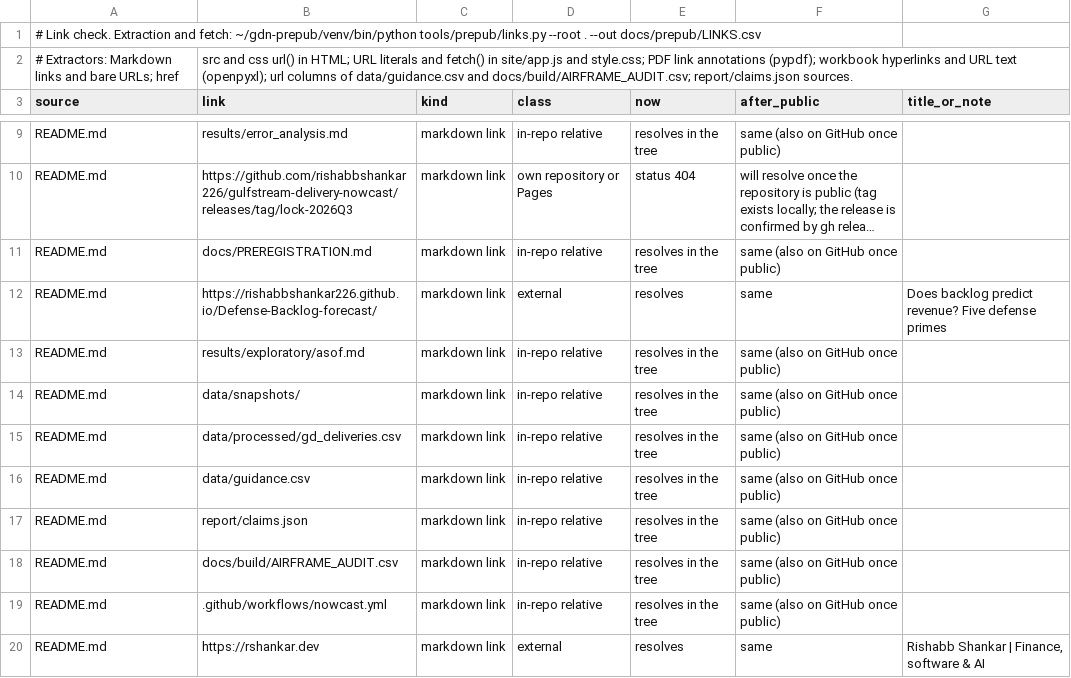
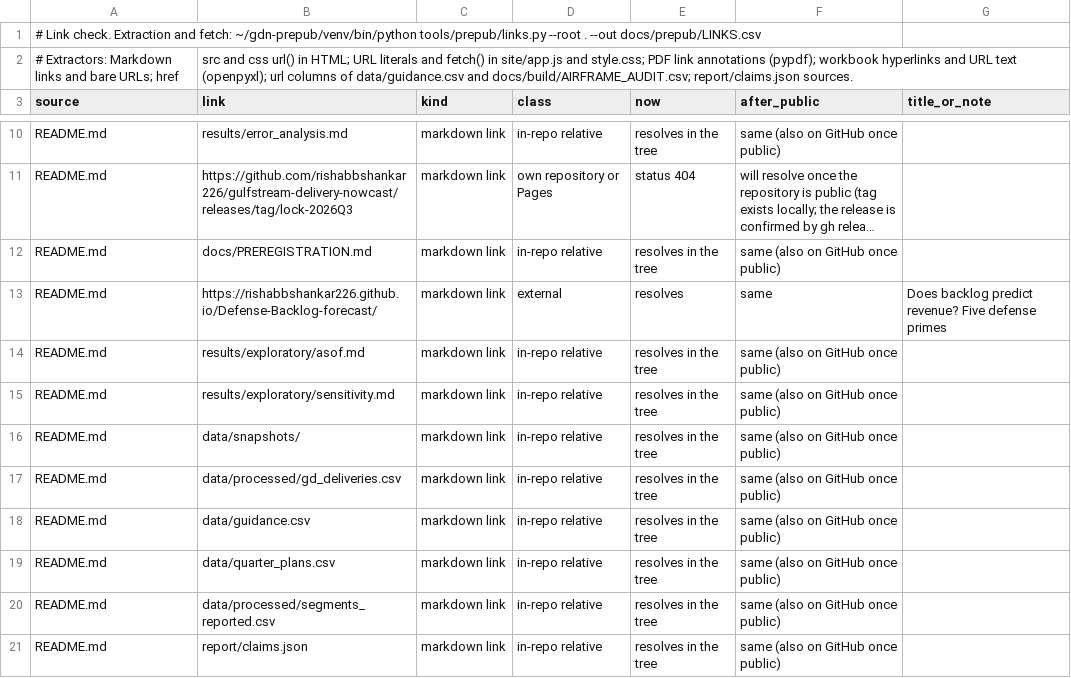
Before and after one commit to rishabbshankar226/gulfstream-delivery-nowcast, a CSV file: docs/prepub/LINKS.csv, drawn as a sheet; only a part is shown, gaps mark what is left out; the shorter side is filled out with more unchanged rows; long unchanged cells end in …; the diff covers the shown part only; the diff names each change by its address in the sheet, - before the commit and + after, or states it on an @@ line.

Commit message:
F061 F082: README says the revenue estimate ignores GD's revenue split and when the 2016 restatements were printed; findings register, finance checks, source files, post check

```diff
--- a/docs/prepub/LINKS.csv
+++ b/docs/prepub/LINKS.csv
+row 15: README.md | results/exploratory/sensitivity.md | markdown link | in-repo relative | resolves in the tree | same (also on GitHub once public)
+row 19: README.md | data/quarter_plans.csv | markdown link | in-repo relative | resolves in the tree | same (also on GitHub once public)
+row 20: README.md | data/processed/segments_reported.csv | markdown link | in-repo relative | resolves in the tree | same (also on GitHub once public)
```
Also changed, not shown: 9 added rows, 6 removed rows, 1 moved row and 5 edited cells elsewhere in this file, 10 other files.
